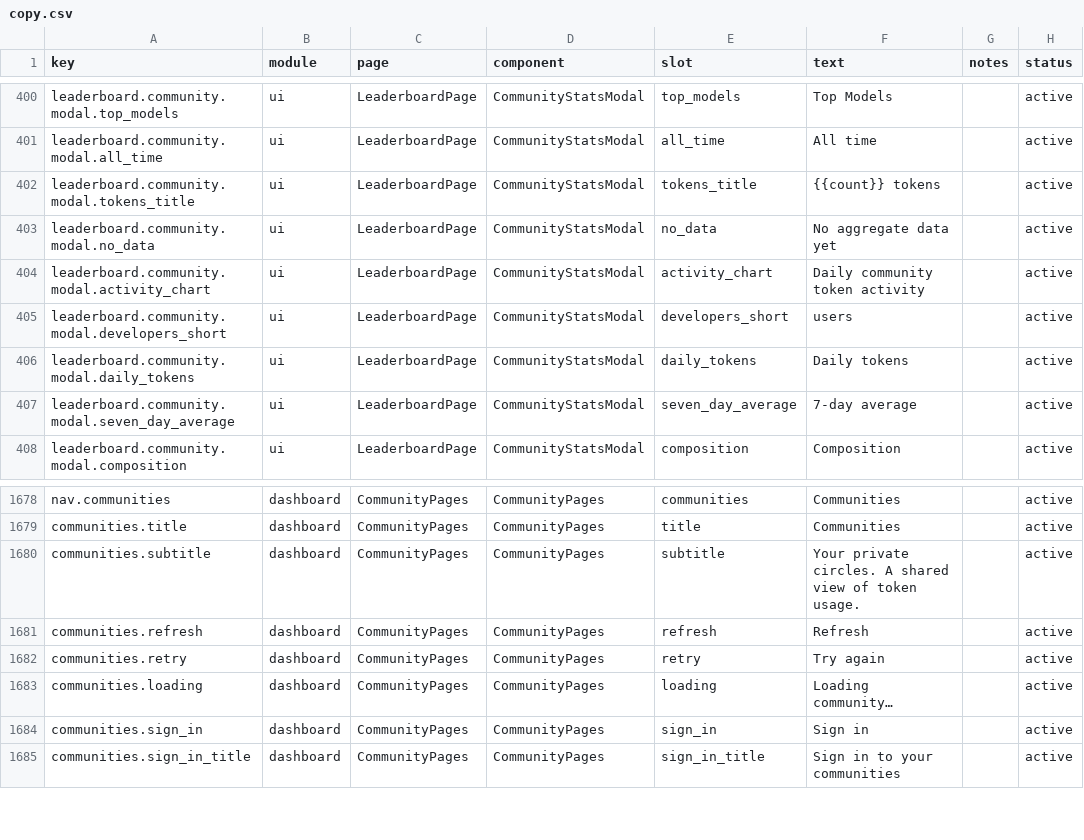
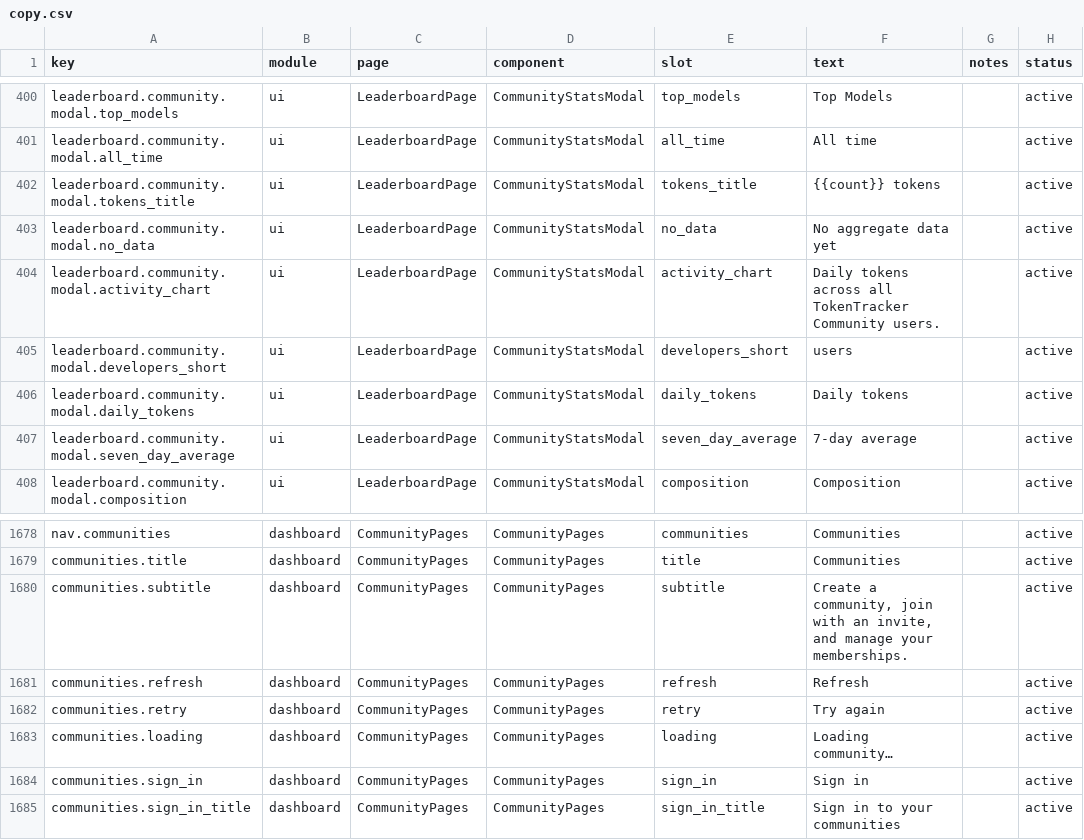
Before and after one commit to baozibao728-cmd/TokenTracker-Community, a CSV file: dashboard/src/content/copy.csv, drawn as a sheet; only a part is shown, gaps mark what is left out; the diff covers the shown part only.

Commit message:
feat: unify community leaderboard navigation

```diff
--- a/dashboard/src/content/copy.csv
+++ b/dashboard/src/content/copy.csv
@@ -403,3 +403,3 @@ leaderboard.community.modal.tokens_title,ui,LeaderboardPage,CommunityStatsModal,
 leaderboard.community.modal.no_data,ui,LeaderboardPage,CommunityStatsModal,no_data,"No aggregate data yet",,active
-leaderboard.community.modal.activity_chart,ui,LeaderboardPage,CommunityStatsModal,activity_chart,"Daily community token activity",,active
+leaderboard.community.modal.activity_chart,ui,LeaderboardPage,CommunityStatsModal,activity_chart,Daily tokens across all TokenTracker Community users.,,active
 leaderboard.community.modal.developers_short,ui,LeaderboardPage,CommunityStatsModal,developers_short,"users",,active
@@ -1679,3 +1679,3 @@ nav.communities,dashboard,CommunityPages,CommunityPages,communities,"Communities
 communities.title,dashboard,CommunityPages,CommunityPages,title,"Communities",,active
-communities.subtitle,dashboard,CommunityPages,CommunityPages,subtitle,"Your private circles. A shared view of token usage.",,active
+communities.subtitle,dashboard,CommunityPages,CommunityPages,subtitle,"Create a community, join with an invite, and manage your memberships.",,active
 communities.refresh,dashboard,CommunityPages,CommunityPages,refresh,"Refresh",,active
```
Also changed, not shown: 17 added rows and 4 edited cells elsewhere in this file, 25 other files.
